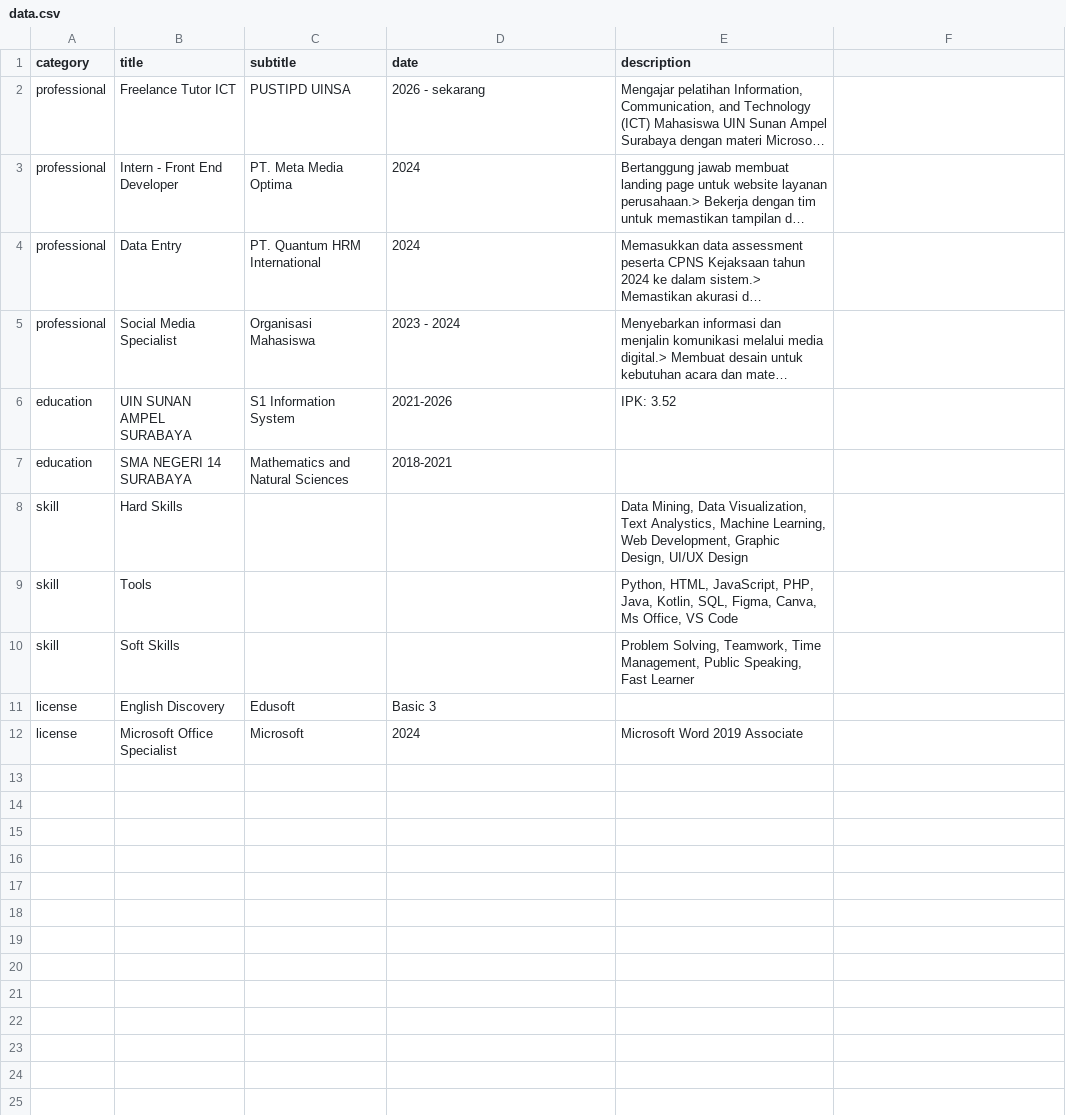
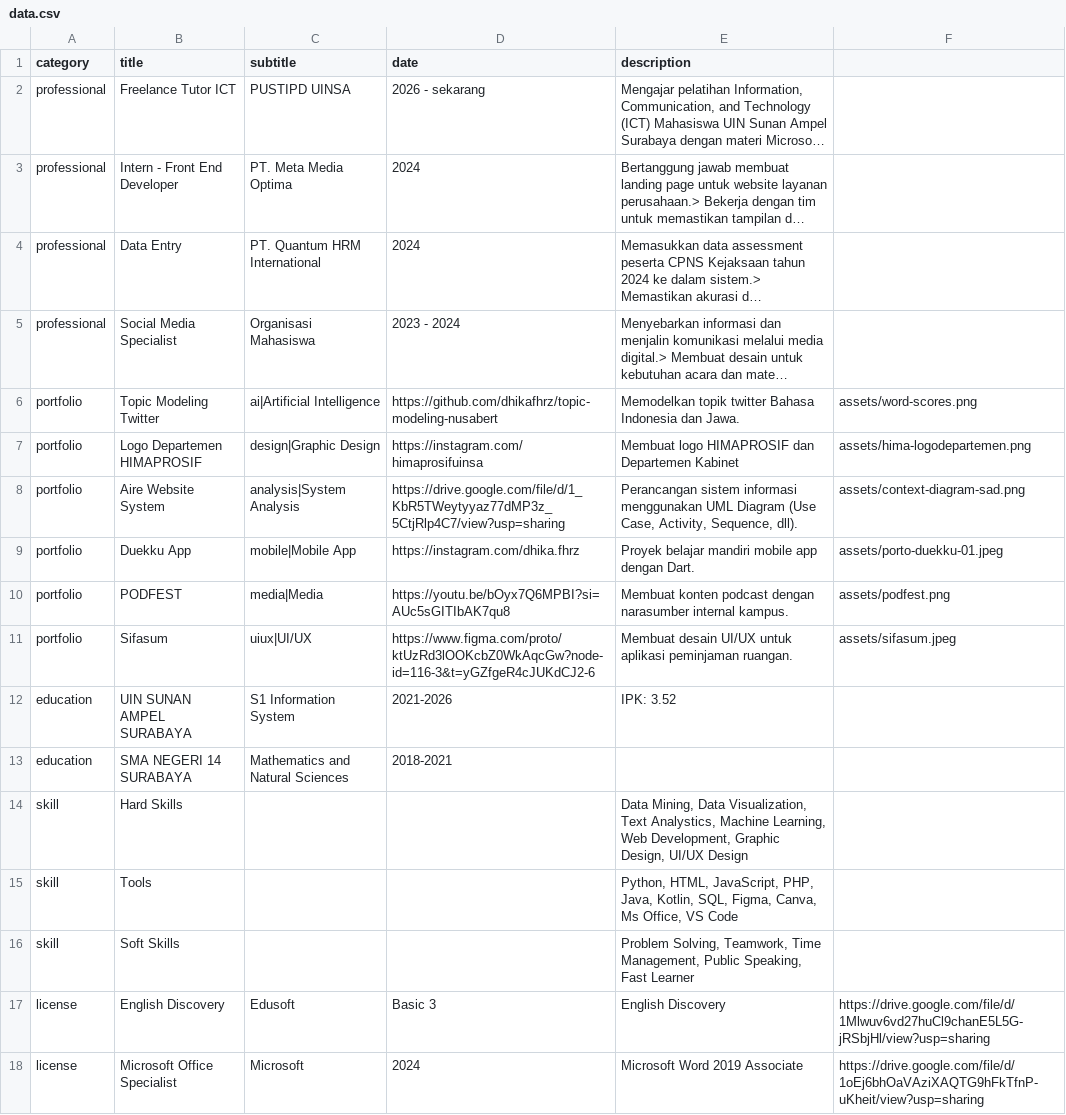
Before and after one commit to dhikafhrz/curriculum-vitae, a CSV file: data.csv, drawn as a sheet; long unchanged cells end in …; addresses are those after the commit; the diff names each change by its address in the sheet, - before the commit and + after, or states it on an @@ line.

Commit message:
update portofolio

```diff
--- a/data.csv
+++ b/data.csv
+row 6: portfolio | Topic Modeling Twitter | ai|Artificial Intelligence | https://github.com/dhikafhrz/topic-modeling-nusabert | Memodelkan topik twitter Bahasa Indonesia dan Jawa. | assets/word-scores.png
+row 7: portfolio | Logo Departemen HIMAPROSIF | design|Graphic Design | https://instagram.com/himaprosifuinsa | Membuat logo HIMAPROSIF dan Departemen Kabinet | assets/hima-logodepartemen.png
+row 8: portfolio | Aire Website System | analysis|System Analysis | https://drive.google.com/file/d/1_KbR5TWeytyyaz77dMP3z_5CtjRlp4C7/view?usp=sharing | Perancangan sistem informasi menggunakan UML Diagram (Use Case, Activity, Sequence, dll). | assets/context-diagram-sad.png
+row 9: portfolio | Duekku App | mobile|Mobile App | https://instagram.com/dhika.fhrz | Proyek belajar mandiri mobile app dengan Dart. | assets/porto-duekku-01.jpeg
+row 10: portfolio | PODFEST | media|Media | https://youtu.be/bOyx7Q6MPBI?si=AUc5sGITIbAK7qu8 | Membuat konten podcast dengan narasumber internal kampus. | assets/podfest.png
+row 11: portfolio | Sifasum | uiux|UI/UX | https://www.figma.com/proto/ktUzRd3lOOKcbZ0WkAqcGw?node-id=116-3&t=yGZfgeR4cJUKdCJ2-6 | Membuat desain UI/UX untuk aplikasi peminjaman ruangan. | assets/sifasum.jpeg
-E17 (description): (empty)
+E17 (description): English Discovery
-F17: (empty)
+F17: https://drive.google.com/file/d/1Mlwuv6vd27huCl9chanE5L5G-jRSbjHl/view?usp=sharing
-F18: (empty)
+F18: https://drive.google.com/file/d/1oEj6bhOaVAziXAQTG9hFkTfnP-uKheit/view?usp=sharing
```
Also changed, not shown: 10 other files.
